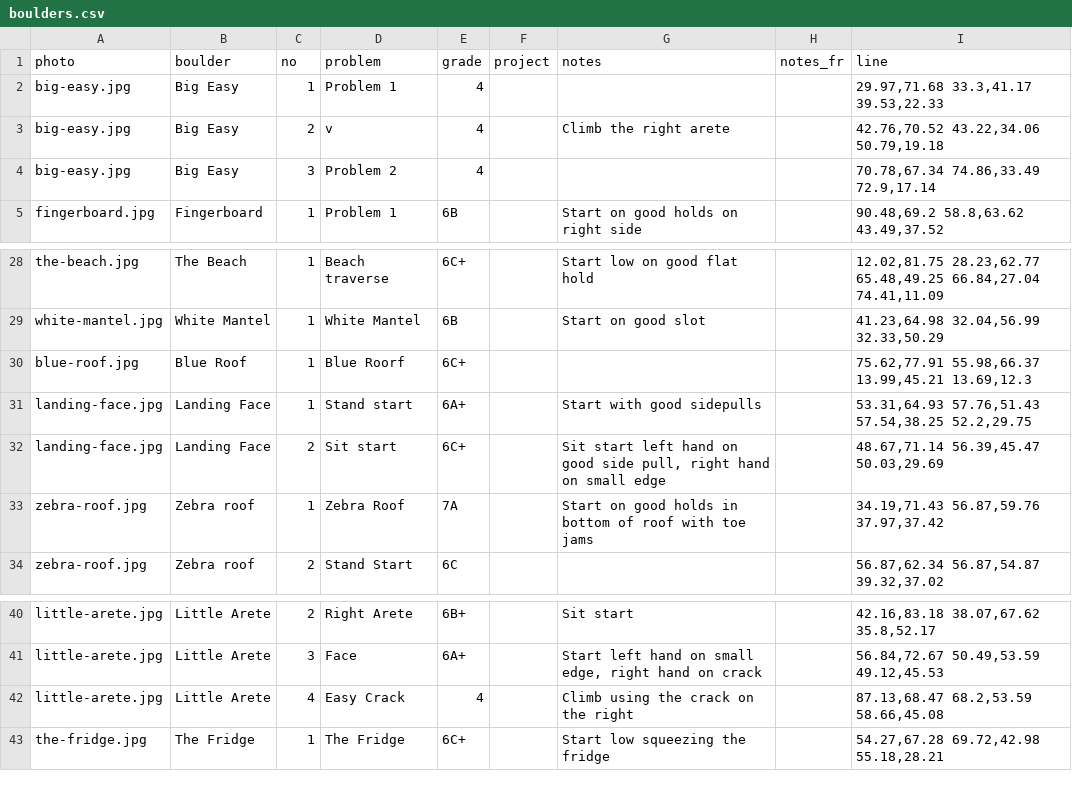
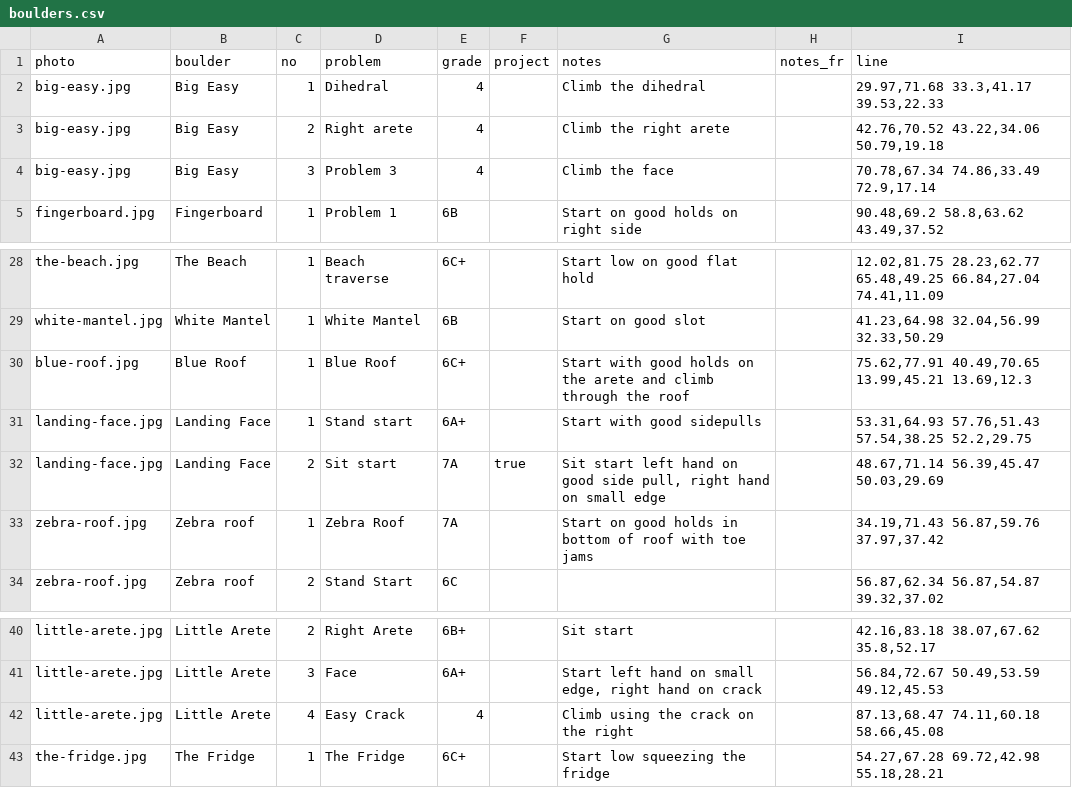
Before and after one commit to jonreading81/suffet-topo, a CSV file: data/boulders.csv, drawn as a sheet; only a part is shown, gaps mark what is left out.

```diff
--- a/data/boulders.csv
+++ b/data/boulders.csv
@@ -1,5 +1,5 @@
 "photo","boulder","no","problem","grade","project","notes","notes_fr","line"
-"big-easy.jpg","Big Easy",1,"Problem 1","4","","","","29.97,71.68 33.3,41.17 39.53,22.33"
-"big-easy.jpg","Big Easy",2,"v","4","","Climb the right arete","","42.76,70.52 43.22,34.06 50.79,19.18"
-"big-easy.jpg","Big Easy",3,"Problem 2","4","","","","70.78,67.34 74.86,33.49 72.9,17.14"
+"big-easy.jpg","Big Easy",1,"Dihedral","4","","Climb the dihedral","","29.97,71.68 33.3,41.17 39.53,22.33"
+"big-easy.jpg","Big Easy",2,"Right arete","4","","Climb the right arete","","42.76,70.52 43.22,34.06 50.79,19.18"
+"big-easy.jpg","Big Easy",3,"Problem 3","4","","Climb the face","","70.78,67.34 74.86,33.49 72.9,17.14"
 "fingerboard.jpg","Fingerboard",1,"Problem 1","6B","","Start on good holds on right side","","90.48,69.2 58.8,63.62 43.49,37.52"
@@ -29,5 +29,5 @@
 "white-mantel.jpg","White Mantel",1,"White Mantel","6B","","Start on good slot","","41.23,64.98 32.04,56.99 32.33,50.29"
-"blue-roof.jpg","Blue Roof",1,"Blue Roorf","6C+","","","","75.62,77.91 55.98,66.37 13.99,45.21 13.69,12.3"
+"blue-roof.jpg","Blue Roof",1,"Blue Roof","6C+","","Start with good holds on the arete and climb through the roof","","75.62,77.91 40.49,70.65 13.99,45.21 13.69,12.3"
 "landing-face.jpg","Landing Face",1,"Stand start","6A+","","Start with good sidepulls","","53.31,64.93 57.76,51.43 57.54,38.25 52.2,29.75"
-"landing-face.jpg","Landing Face",2,"Sit start","6C+","","Sit start left hand on good side pull, right hand on small edge","","48.67,71.14 56.39,45.47 50.03,29.69"
+"landing-face.jpg","Landing Face",2,"Sit start","7A","true","Sit start left hand on good side pull, right hand on small edge","","48.67,71.14 56.39,45.47 50.03,29.69"
 "zebra-roof.jpg","Zebra roof",1,"Zebra Roof","7A","","Start on good holds in bottom of roof with toe jams","","34.19,71.43 56.87,59.76 37.97,37.42"
@@ -41,3 +41,3 @@
 "little-arete.jpg","Little Arete",3,"Face","6A+","","Start left hand on small edge, right hand on crack","","56.84,72.67 50.49,53.59 49.12,45.53"
-"little-arete.jpg","Little Arete",4,"Easy Crack","4","","Climb using the crack on the right","","87.13,68.47 68.2,53.59 58.66,45.08"
+"little-arete.jpg","Little Arete",4,"Easy Crack","4","","Climb using the crack on the right","","87.13,68.47 74.11,60.18 58.66,45.08"
 "the-fridge.jpg","The Fridge",1,"The Fridge","6C+","","Start low squeezing the fridge","","54.27,67.28 69.72,42.98 55.18,28.21"
```
Also changed, not shown: 7 other files.
